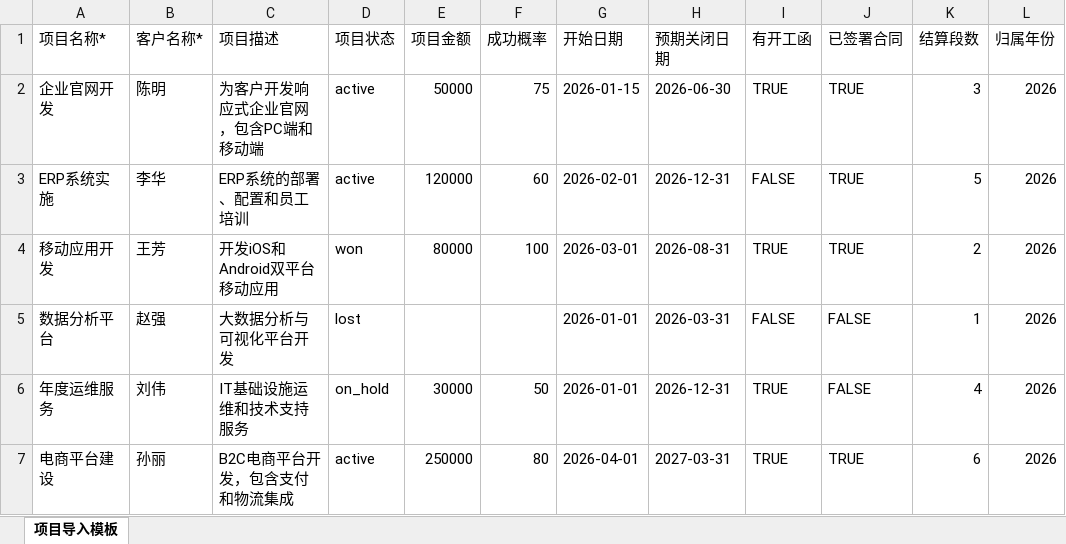
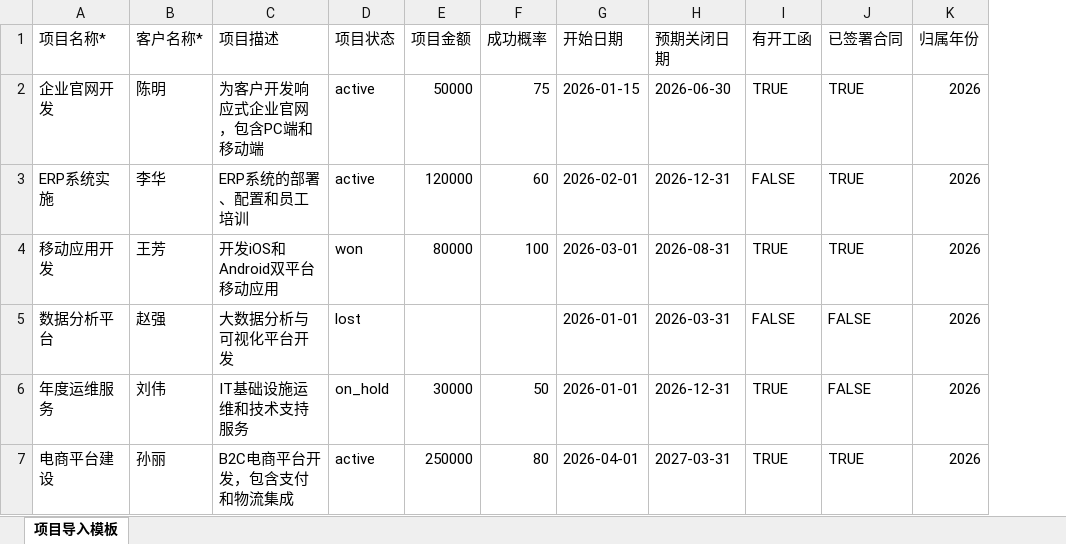
Before and after one commit to boohowaer/sales-project-manager, an Excel workbook: public/templates/projects_template.xlsx, sheet 项目导入模板, drawn as a sheet; values as stored, in another font and other column widths than the file's, no borders; the diff names each change by its address in the sheet, - before the commit and + after, or states it on an @@ line.

```diff
--- a/public/templates/projects_template.xlsx (sheet 项目导入模板)
+++ b/public/templates/projects_template.xlsx (sheet 项目导入模板)
-column K (结算段数), rows 2-7: 3 | 5 | 2 | 1 | 4 | 6
```
Also changed, not shown: 4 other files.
